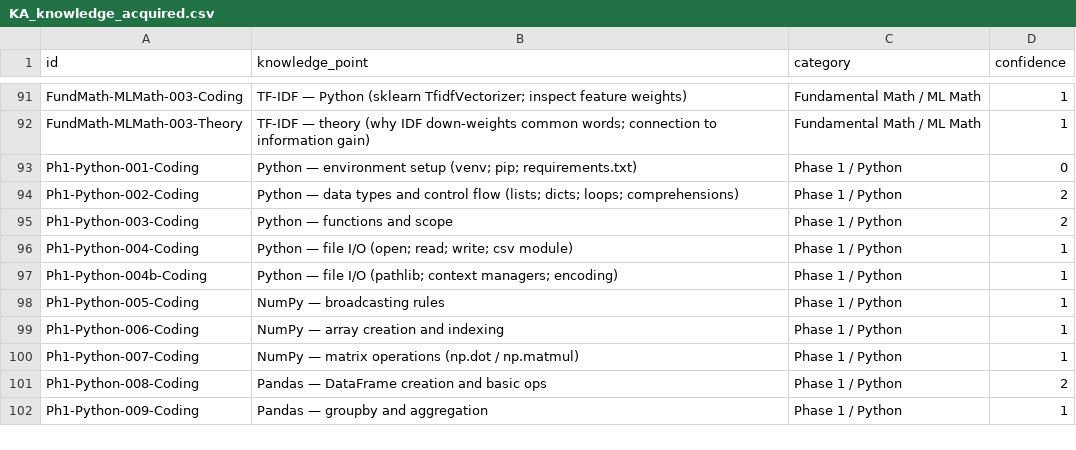
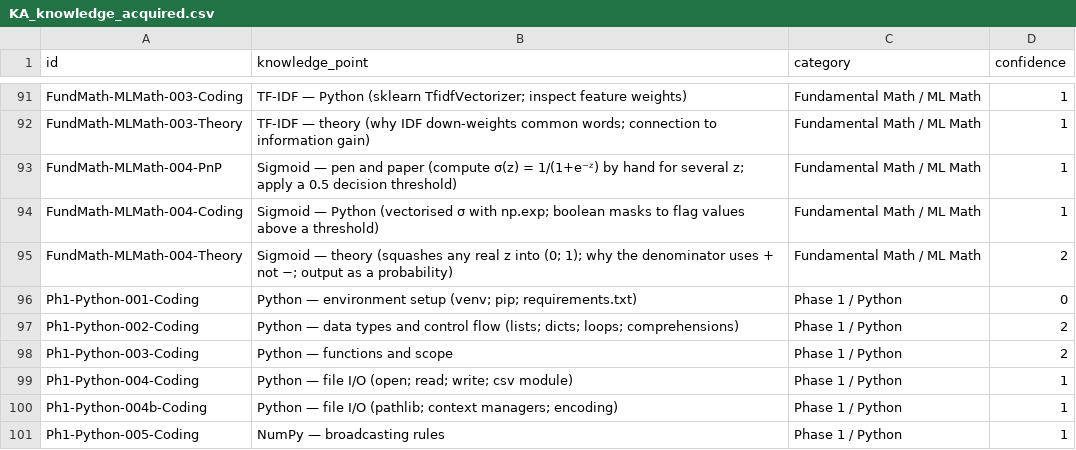
Before and after one commit to msasinowski-loc/pytorch-nlp-journey, a CSV file: private_knowledgehub/KA_knowledge_acquired.csv, drawn as a sheet; only a part is shown, gaps mark what is left out; the shorter side is filled out with more unchanged rows.

```diff
--- a/private_knowledgehub/KA_knowledge_acquired.csv
+++ b/private_knowledgehub/KA_knowledge_acquired.csv
@@ -92,2 +92,5 @@ FundMath-MLMath-003-Coding,TF-IDF — Python (sklearn TfidfVectorizer; inspect f
 FundMath-MLMath-003-Theory,TF-IDF — theory (why IDF down-weights common words; connection to information gain),Fundamental Math / ML Math,1
+FundMath-MLMath-004-PnP,Sigmoid — pen and paper (compute σ(z) = 1/(1+e⁻ᶻ) by hand for several z; apply a 0.5 decision threshold),Fundamental Math / ML Math,1
+FundMath-MLMath-004-Coding,Sigmoid — Python (vectorised σ with np.exp; boolean masks to flag values above a threshold),Fundamental Math / ML Math,1
+FundMath-MLMath-004-Theory,Sigmoid — theory (squashes any real z into (0; 1); why the denominator uses + not −; output as a probability),Fundamental Math / ML Math,2
 Ph1-Python-001-Coding,Python — environment setup (venv; pip; requirements.txt),Phase 1 / Python,0
```
Also changed, not shown: 1 other file.
